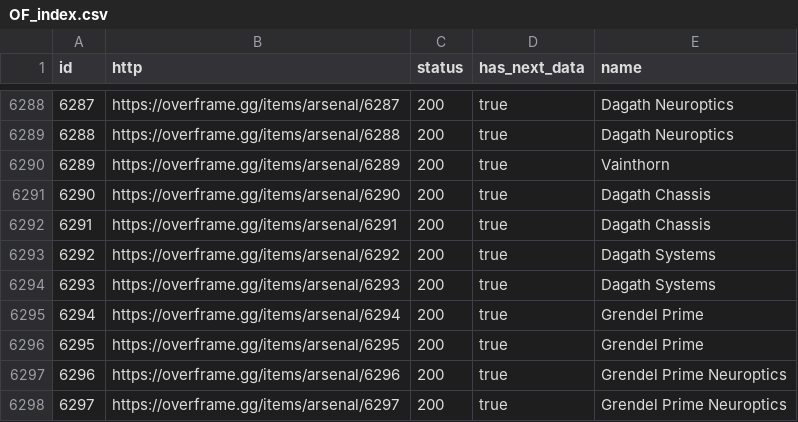
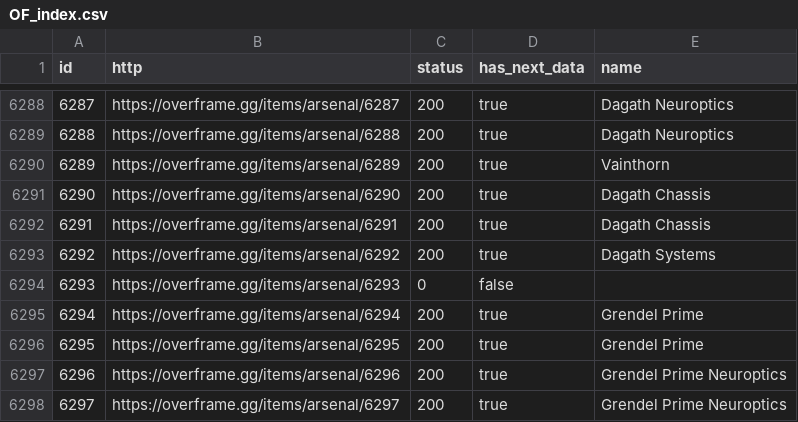
Before and after one commit to CephalonWodan/Cephalon-Wodan, a CSV file: data/overframe/OF_index.csv, drawn as a sheet; only a part is shown, gaps mark what is left out.

```diff
--- a/data/overframe/OF_index.csv
+++ b/data/overframe/OF_index.csv
@@ -6293,3 +6293,3 @@ id,http,status,has_next_data,name
 6292,https://overframe.gg/items/arsenal/6292,200,true,Dagath Systems
-6293,https://overframe.gg/items/arsenal/6293,200,true,Dagath Systems
+6293,https://overframe.gg/items/arsenal/6293,0,false,
 6294,https://overframe.gg/items/arsenal/6294,200,true,Grendel Prime
```
Also changed, not shown: data/overframe/OF_items.csv, 1 other file.
